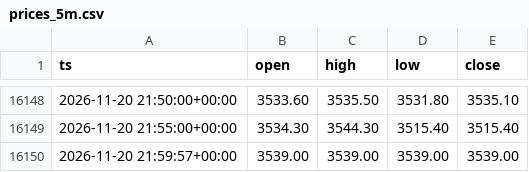
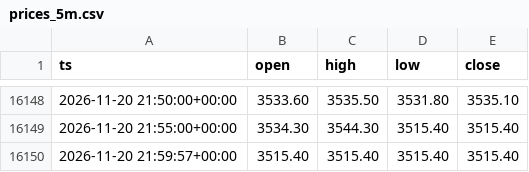
Before and after one commit to SaurHub007/lbma-gold-fix-monitor, a CSV file: data/prices_5m.csv, drawn as a sheet; only a part is shown, gaps mark what is left out.

```diff
--- a/data/prices_5m.csv
+++ b/data/prices_5m.csv
@@ -16149,2 +16149,2 @@ ts,open,high,low,close
 2026-11-20 21:55:00+00:00,3534.30,3544.30,3515.40,3515.40
-2026-11-20 21:59:57+00:00,3539.00,3539.00,3539.00,3539.00
+2026-11-20 21:59:57+00:00,3515.40,3515.40,3515.40,3515.40
```
Also changed, not shown: data/spot_snapshots.csv, 1 other file.
